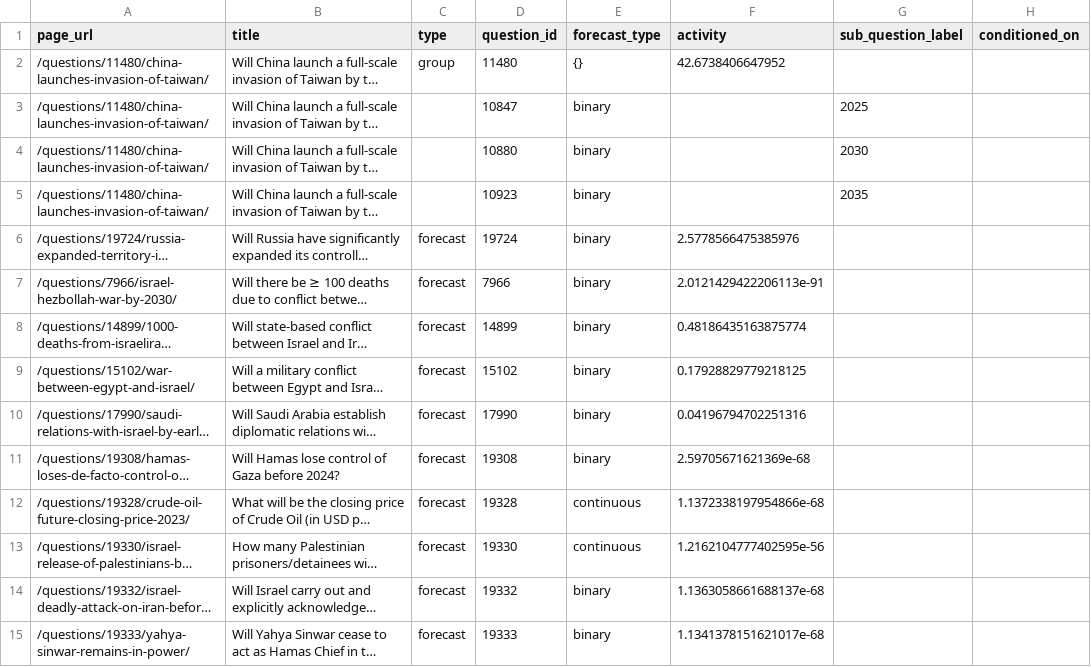
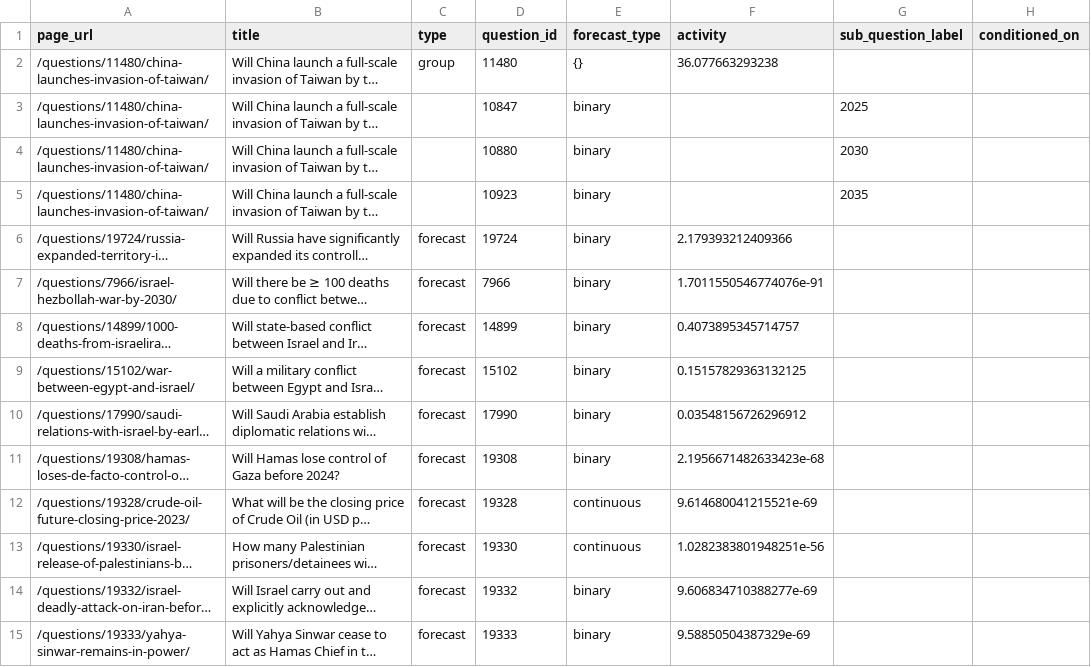
Before and after one commit to ryooan/metaculus-mapping, a CSV file: questions_list.csv, drawn as a sheet; only a part is shown; long unchanged cells end in …; the diff covers the shown part only; the diff names each change by its address in the sheet, - before the commit and + after, or states it on an @@ line.

```diff
--- a/questions_list.csv
+++ b/questions_list.csv
-F2 (activity): 42.6738406647952
+F2 (activity): 36.077663293238
-F6 (activity): 2.5778566475385976
+F6 (activity): 2.179393212409366
-F7 (activity): 2.0121429422206113e-91
+F7 (activity): 1.7011550546774076e-91
-F8 (activity): 0.48186435163875774
+F8 (activity): 0.4073895345714757
-F9 (activity): 0.17928829779218125
+F9 (activity): 0.15157829363132125
-F10 (activity): 0.04196794702251316
+F10 (activity): 0.03548156726296912
-F11 (activity): 2.59705671621369e-68
+F11 (activity): 2.1956671482633423e-68
-F12 (activity): 1.1372338197954866e-68
+F12 (activity): 9.614680041215521e-69
-F13 (activity): 1.2162104777402595e-56
+F13 (activity): 1.0282383801948251e-56
-F14 (activity): 1.1363058661688137e-68
+F14 (activity): 9.606834710388277e-69
-F15 (activity): 1.1341378151621017e-68
+F15 (activity): 9.58850504387329e-69
```
Also changed, not shown: 30 edited cells elsewhere in this file.
